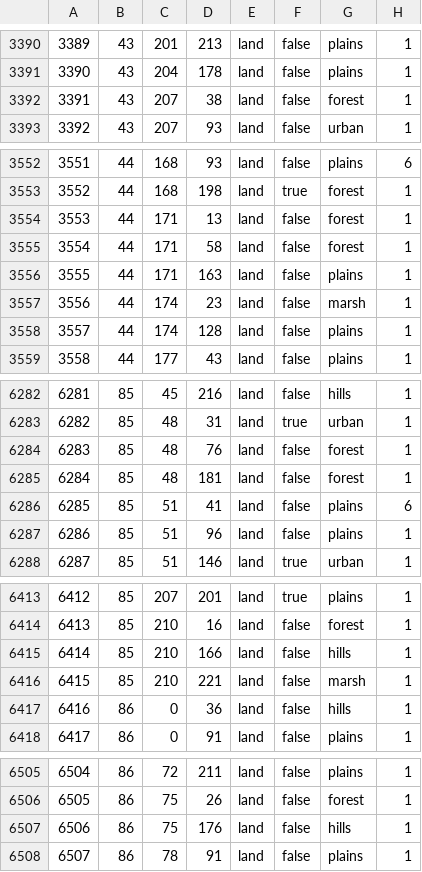
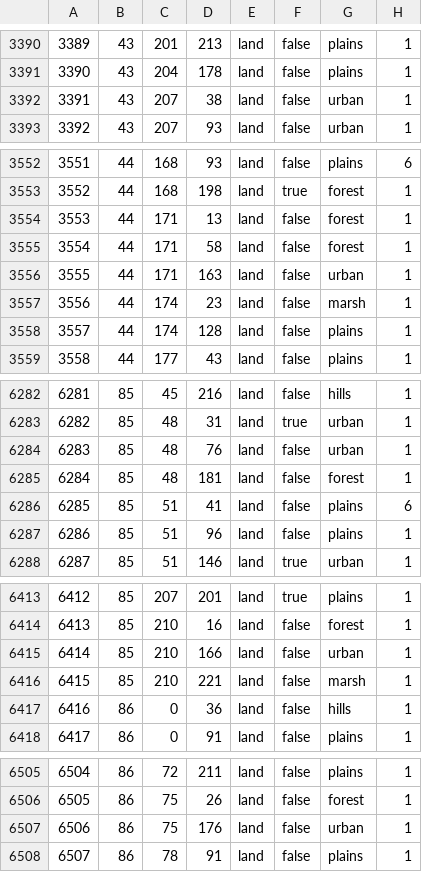
Before and after one commit to scuffed56/SCUFFED5.0, a CSV file: map/definition.csv, drawn as a sheet; only a part is shown, gaps mark what is left out; the diff covers the shown part only.

```diff
--- a/map/definition.csv
+++ b/map/definition.csv
@@ -3391,3 +3391,3 @@
 3390;43;204;178;land;false;plains;1
-3391;43;207;38;land;false;forest;1
+3391;43;207;38;land;false;urban;1
 3392;43;207;93;land;false;urban;1
@@ -3555,3 +3555,3 @@
 3554;44;171;58;land;false;forest;1
-3555;44;171;163;land;false;plains;1
+3555;44;171;163;land;false;urban;1
 3556;44;174;23;land;false;marsh;1
@@ -6283,3 +6283,3 @@
 6282;85;48;31;land;true;urban;1
-6283;85;48;76;land;false;forest;1
+6283;85;48;76;land;false;urban;1
 6284;85;48;181;land;false;forest;1
@@ -6414,3 +6414,3 @@
 6413;85;210;16;land;false;forest;1
-6414;85;210;166;land;false;hills;1
+6414;85;210;166;land;false;urban;1
 6415;85;210;221;land;false;marsh;1
@@ -6506,3 +6506,3 @@
 6505;86;75;26;land;false;forest;1
-6506;86;75;176;land;false;hills;1
+6506;86;75;176;land;false;urban;1
 6507;86;78;91;land;false;plains;1
```
Also changed, not shown: 10 edited cells elsewhere in this file, 8 other files.
